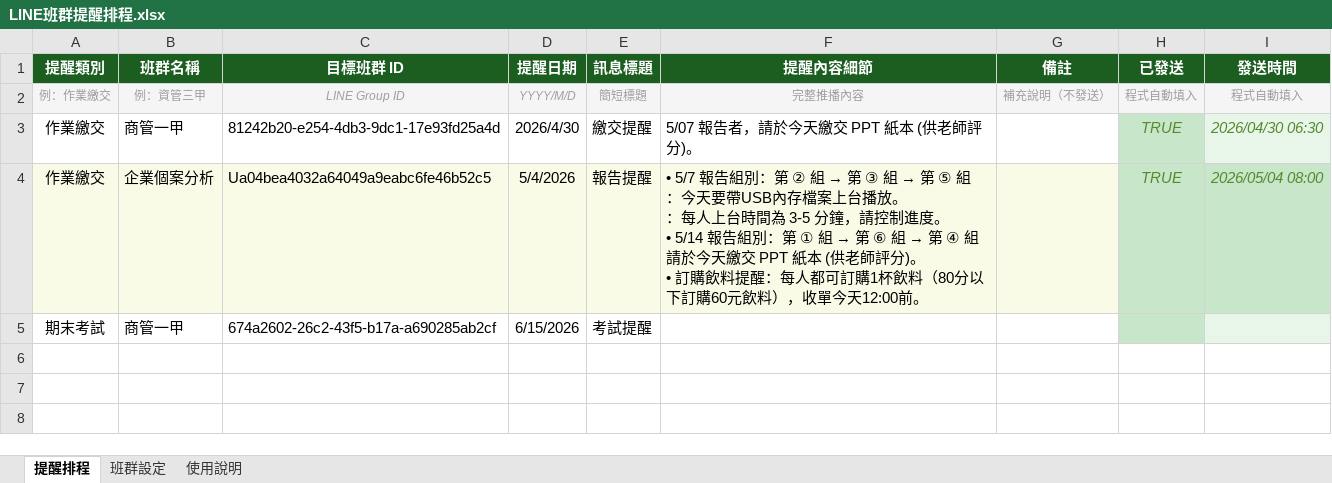
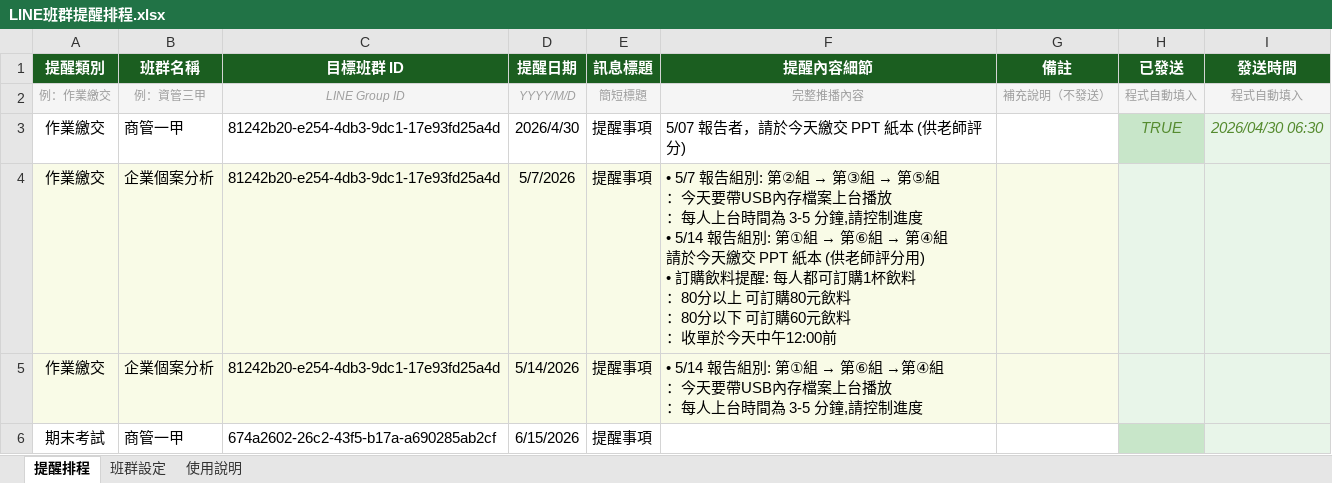
Before and after one commit to celinaliang65-lab/line-notify, an Excel workbook: data/LINE班群提醒排程.xlsx, sheet 提醒排程, drawn as a sheet; values as stored, in another font and other column widths than the file's, no borders; addresses are those after the commit; ↵ is a line break in a cell; the diff names each change by its address in the sheet, - before the commit and + after, or states it on an @@ line.

Commit message:
Add files via upload

```diff
--- a/data/LINE班群提醒排程.xlsx (sheet 提醒排程)
+++ b/data/LINE班群提醒排程.xlsx (sheet 提醒排程)
-E3 (訊息標題): 繳交提醒
+E3 (訊息標題): 提醒事項
-F3 (提醒內容細節): 5/07 報告者，請於今天繳交 PPT 紙本 (供老師評分)。
+F3 (提醒內容細節): 5/07 報告者，請於今天繳交 PPT 紙本 (供老師評分)
-C4 (目標班群 ID): Ua04bea4032a64049a9eabc6fe46b52c5
+C4 (目標班群 ID): 81242b20-e254-4db3-9dc1-17e93fd25a4d
-D4 (提醒日期): 5/4/2026
+D4 (提醒日期): 5/7/2026
-E4 (訊息標題): 報告提醒
+E4 (訊息標題): 提醒事項
@@ F4 (提醒內容細節): …報告組別：第 ② 組 → 第 ③ 組 → 第 ⑤ 組 ↵ ：今天要帶USB內存檔案上台播放。 ↵ ：每人上台時間為 3-5 分鐘，請控制進度。 ↵ • 5/14 報告組別：第 ① 組 → 第 ⑥ 組 → 第 ④ 組 ↵ 請於今天繳交 PPT 紙本 (供老師評分)。 ↵ • 訂購飲料提醒：每人都可訂購1杯飲料（80分以下訂購60元飲料），收單今天12:00前。 → …報告組別: 第②組 → 第③組 → 第⑤組 ↵ ：今天要帶USB內存檔案上台播放 ↵ ：每人上台時間為 3-5 分鐘,請控制進度 ↵ • 5/14 報告組別: 第①組 → 第⑥組 → 第④組 ↵ 請於今天繳交 PPT 紙本 (供老師評分用) ↵ • 訂購飲料提醒: 每人都可訂購1杯飲料 ↵ ：80分以上 可訂購80元飲料 ↵ ：80分以下 可訂購60元飲料 ↵ ：收單於今天中午12:00前 @@
-H4 (已發送): TRUE
+H4 (已發送): (empty)
-H4:I4 fill: #C8E6C9
+H4:I4 fill: #E8F5E9
-I4 (發送時間): 2026/05/04 08:00
+I4 (發送時間): (empty)
+row 5: 作業繳交 | 企業個案分析 | 81242b20-e254-4db3-9dc1-17e93fd25a4d | 5/14/2026 | 提醒事項 | • 5/14 報告組別: 第①組 → 第⑥組 →第④組 ↵ ：今天要帶USB內存檔案上台播放 ↵ ：每人上台時間為 3-5 分鐘,請控制進度
-E6 (訊息標題): 考試提醒
+E6 (訊息標題): 提醒事項
```
